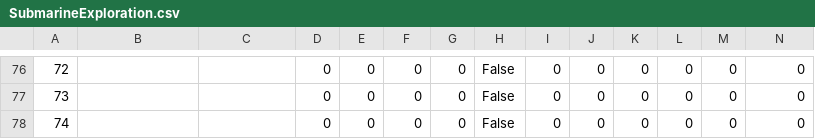
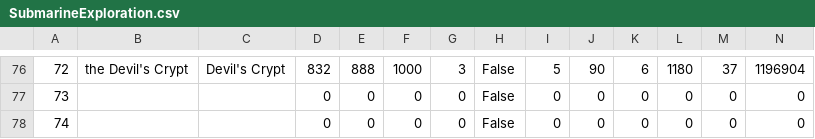
Before and after one commit to shambarick/ffxiv-airship-submarine-sheets, a CSV file: en/SubmarineExploration.csv, drawn as a sheet; only a part is shown, gaps mark what is left out; the diff covers the shown part only; the diff names each change by its address in the sheet, - before the commit and + after, or states it on an @@ line.

```diff
--- a/en/SubmarineExploration.csv
+++ b/en/SubmarineExploration.csv
-B76: (empty)
+B76: the Devil's Crypt
-C76: (empty)
+C76: Devil's Crypt
-D76: 0
+D76: 832
-E76: 0
+E76: 888
-F76: 0
+F76: 1000
-G76: 0
+G76: 3
-I76: 0
+I76: 5
-J76: 0
+J76: 90
-K76: 0
+K76: 6
-L76: 0
+L76: 1180
-M76: 0
+M76: 37
-N76: 0
+N76: 1196904
```
Also changed, not shown: 72 edited cells elsewhere in this file.
